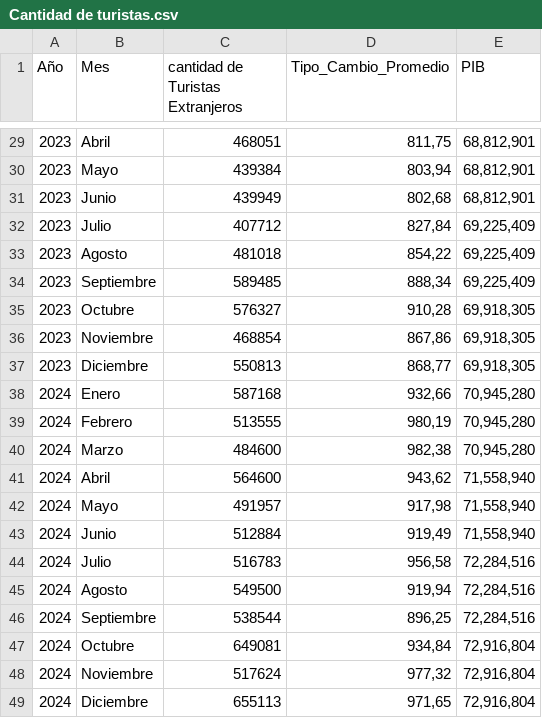
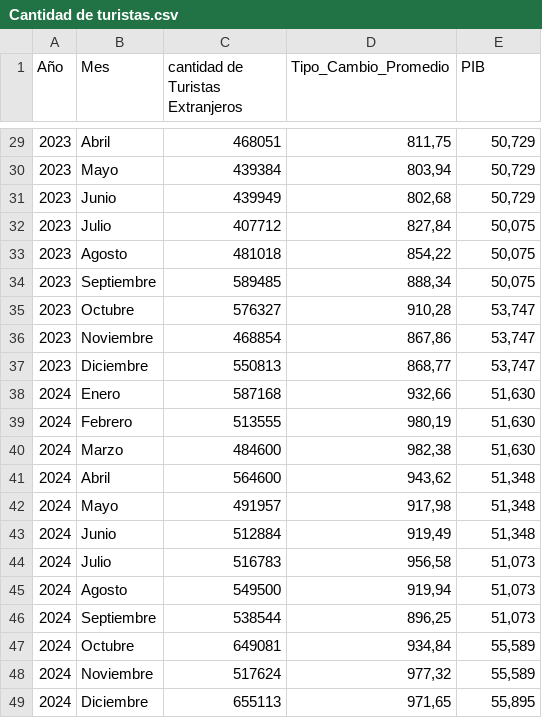
Before and after one commit to Dailys24/Evaluacion-2-Data-Sience, a CSV file: Cantidad de turistas.csv, drawn as a sheet; only a part is shown, gaps mark what is left out; the diff covers the shown part only.

```diff
--- a/Cantidad de turistas.csv
+++ b/Cantidad de turistas.csv
@@ -29,21 +29,21 @@ Año,Mes,cantidad de Turistas Extranjeros,Tipo_Cambio_Promedio,PIB
-2023,Abril,468051,"811,75","68,812,901"
-2023,Mayo,439384,"803,94","68,812,901"
-2023,Junio,439949,"802,68","68,812,901"
-2023,Julio,407712,"827,84","69,225,409"
-2023,Agosto,481018,"854,22","69,225,409"
-2023,Septiembre,589485,"888,34","69,225,409"
-2023,Octubre,576327,"910,28","69,918,305"
-2023,Noviembre,468854,"867,86","69,918,305"
-2023,Diciembre,550813,"868,77","69,918,305"
-2024,Enero,587168,"932,66","70,945,280"
-2024,Febrero,513555,"980,19","70,945,280"
-2024,Marzo,484600,"982,38","70,945,280"
-2024,Abril,564600,"943,62","71,558,940"
-2024,Mayo,491957,"917,98","71,558,940"
-2024,Junio,512884,"919,49","71,558,940"
-2024,Julio,516783,"956,58","72,284,516"
-2024,Agosto,549500,"919,94","72,284,516"
-2024,Septiembre,538544,"896,25","72,284,516"
-2024,Octubre,649081,"934,84","72,916,804"
-2024,Noviembre,517624,"977,32","72,916,804"
-2024,Diciembre,655113,"971,65","72,916,804"
+2023,Abril,468051,"811,75","50,729"
+2023,Mayo,439384,"803,94","50,729"
+2023,Junio,439949,"802,68","50,729"
+2023,Julio,407712,"827,84","50,075"
+2023,Agosto,481018,"854,22","50,075"
+2023,Septiembre,589485,"888,34","50,075"
+2023,Octubre,576327,"910,28","53,747"
+2023,Noviembre,468854,"867,86","53,747"
+2023,Diciembre,550813,"868,77","53,747"
+2024,Enero,587168,"932,66","51,630"
+2024,Febrero,513555,"980,19","51,630"
+2024,Marzo,484600,"982,38","51,630"
+2024,Abril,564600,"943,62","51,348"
+2024,Mayo,491957,"917,98","51,348"
+2024,Junio,512884,"919,49","51,348"
+2024,Julio,516783,"956,58","51,073"
+2024,Agosto,549500,"919,94","51,073"
+2024,Septiembre,538544,"896,25","51,073"
+2024,Octubre,649081,"934,84","55,589"
+2024,Noviembre,517624,"977,32","55,589"
+2024,Diciembre,655113,"971,65","55,895"
```
Also changed, not shown: 27 edited cells elsewhere in this file.
